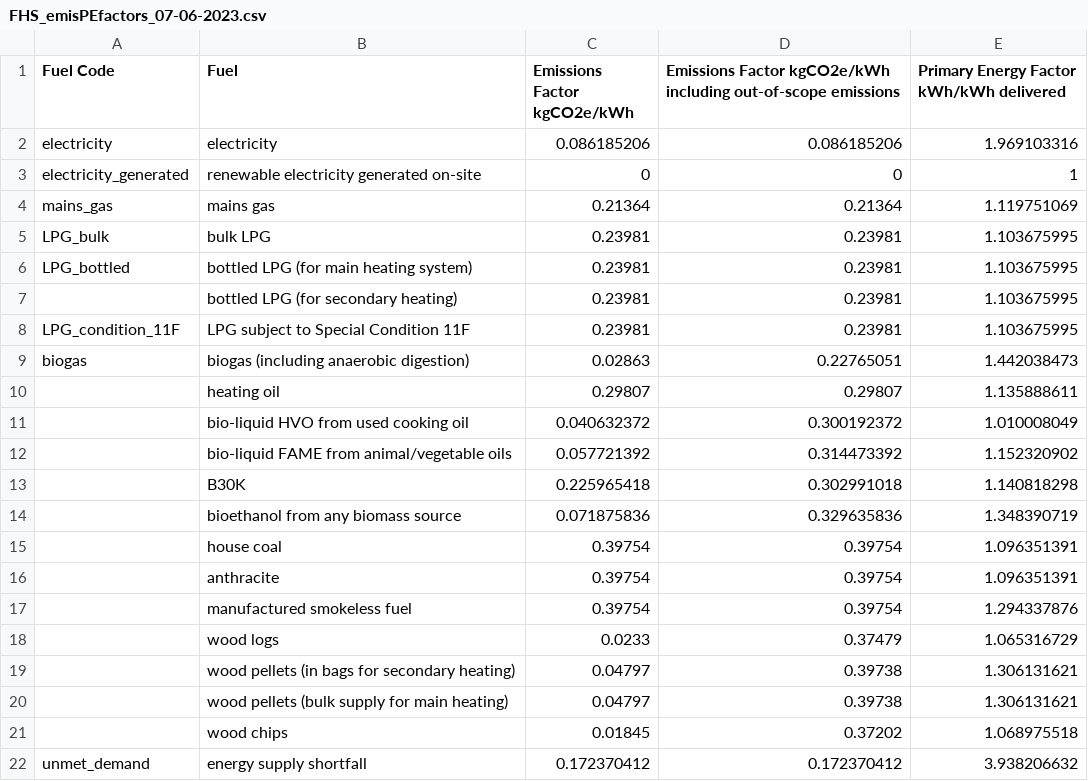
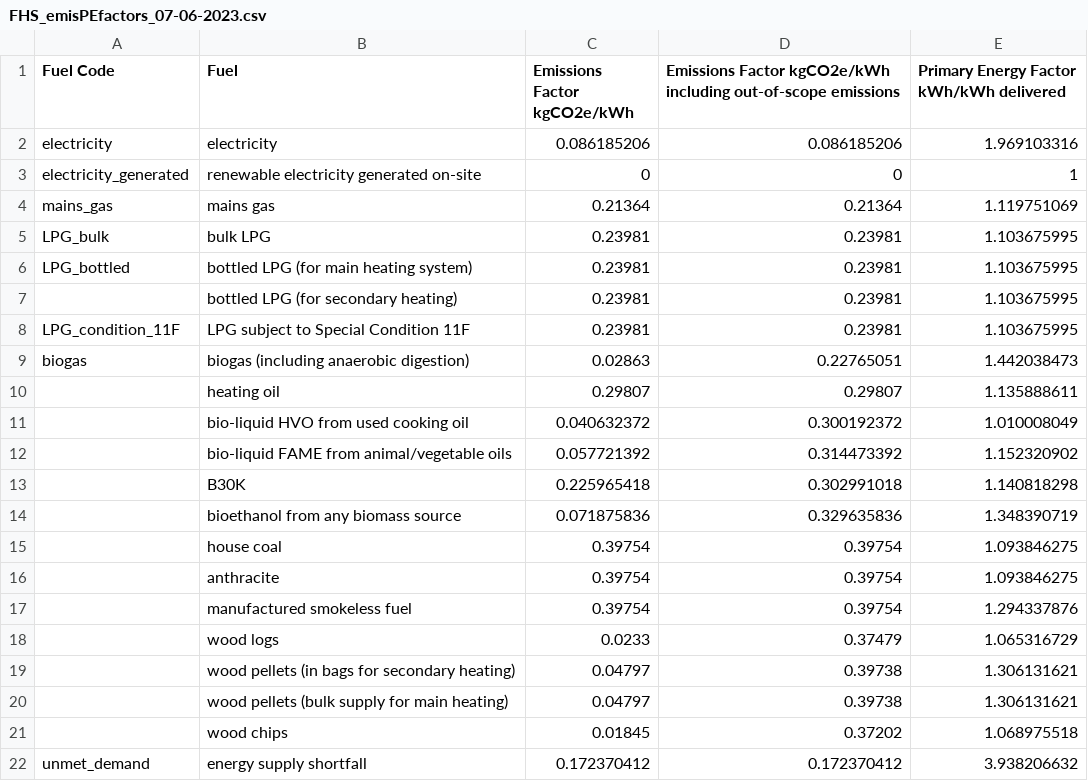
Before and after one commit to home-energy-foundry/hem0424, a CSV file: src/wrappers/future_homes_standard/FHS_emisPEfactors_07-06-2023.csv, drawn as a sheet.

Commit message:
Update FHS primary energy factors for house coal and anthracite

```diff
--- a/src/wrappers/future_homes_standard/FHS_emisPEfactors_07-06-2023.csv
+++ b/src/wrappers/future_homes_standard/FHS_emisPEfactors_07-06-2023.csv
@@ -14,4 +14,4 @@ biogas,biogas (including anaerobic digestion),0.02863,0.22765051,1.442038473
 ,bioethanol from any biomass source,0.071875836,0.329635836,1.348390719
-,house coal,0.39754,0.39754,1.096351391
-,anthracite,0.39754,0.39754,1.096351391
+,house coal,0.39754,0.39754,1.093846275
+,anthracite,0.39754,0.39754,1.093846275
 ,manufactured smokeless fuel,0.39754,0.39754,1.294337876
```
